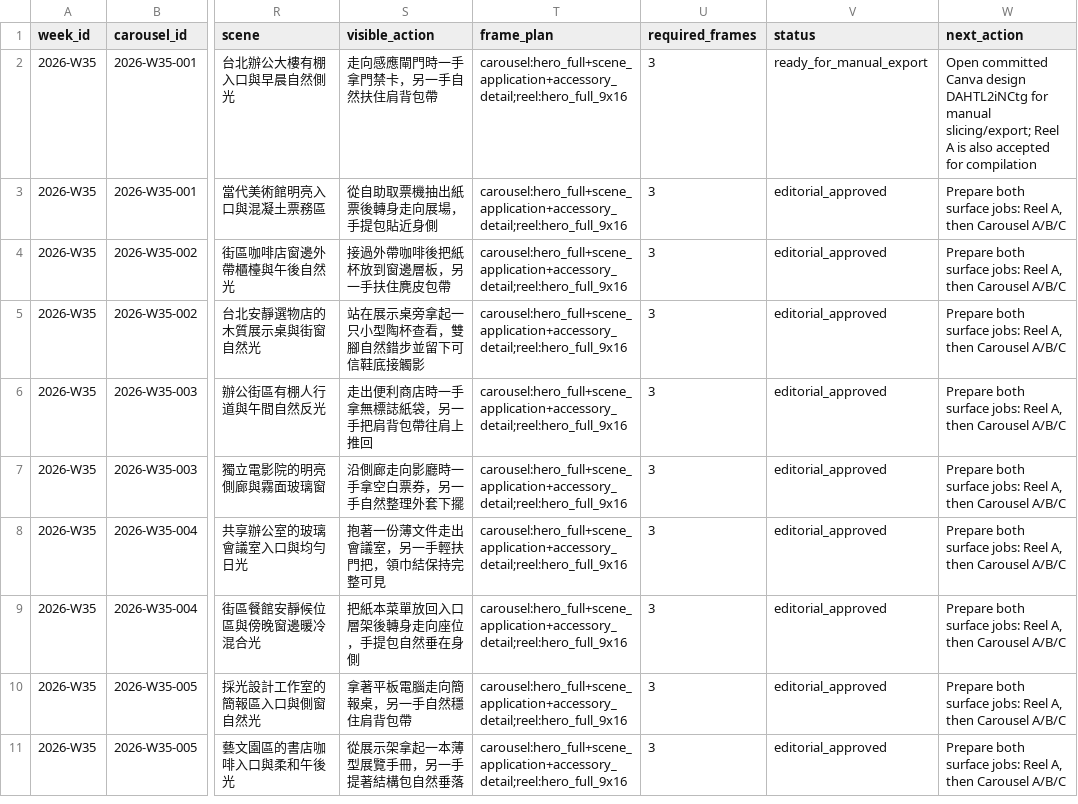
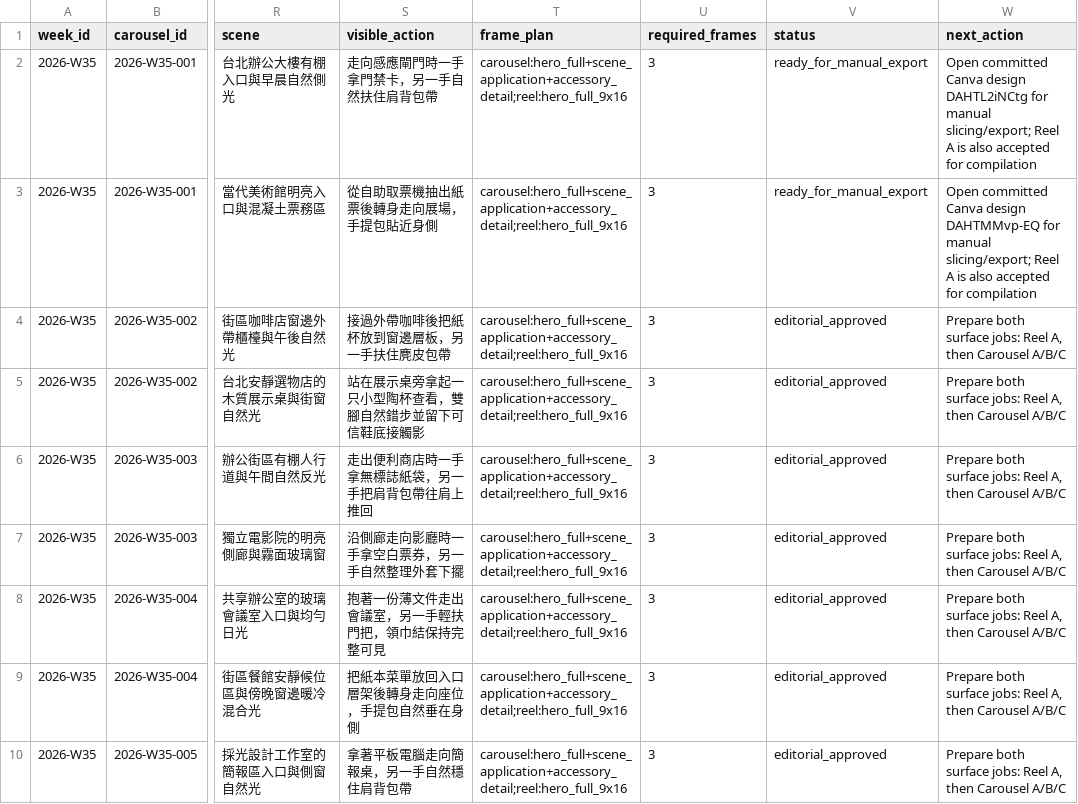
Before and after one commit to fcsh1526/codex-fittingrooom, a CSV file: 10_automation/runs/2026-W35/weekly_look_plan.csv, drawn as a sheet; only a part is shown, gaps mark what is left out; the shorter side is filled out with more unchanged rows; the diff names each change by its address in the sheet, - before the commit and + after, or states it on an @@ line.

```diff
--- a/10_automation/runs/2026-W35/weekly_look_plan.csv
+++ b/10_automation/runs/2026-W35/weekly_look_plan.csv
-V3 (status): editorial_approved
+V3 (status): ready_for_manual_export
-W3 (next_action): Prepare both surface jobs: Reel A, then Carousel A/B/C
+W3 (next_action): Open committed Canva design DAHTMMvp-EQ for manual slicing/export; Reel A is also accepted for compilation
```
Also changed, not shown: 10_automation/runs/2026-W35/generated_images/2026-W35-001/looks/2026-W35-001-L02/carousel/review_sheet.csv, 3 other files.
